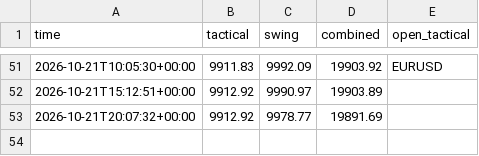
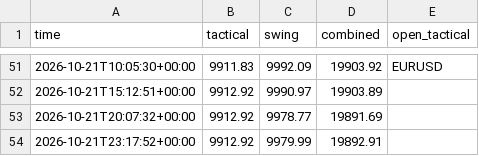
Before and after one commit to sobhansbp/Trade-, a CSV file: journal/paper_equity.csv, drawn as a sheet; only a part is shown, gaps mark what is left out; the diff names each change by its address in the sheet, - before the commit and + after, or states it on an @@ line.

```diff
--- a/journal/paper_equity.csv
+++ b/journal/paper_equity.csv
+row 54: 2026-10-21T23:17:52+00:00 | 9912.92 | 9979.99 | 19892.91
```
Also changed, not shown: journal/news_scores.csv, journal/signals.csv, 3 other files.
